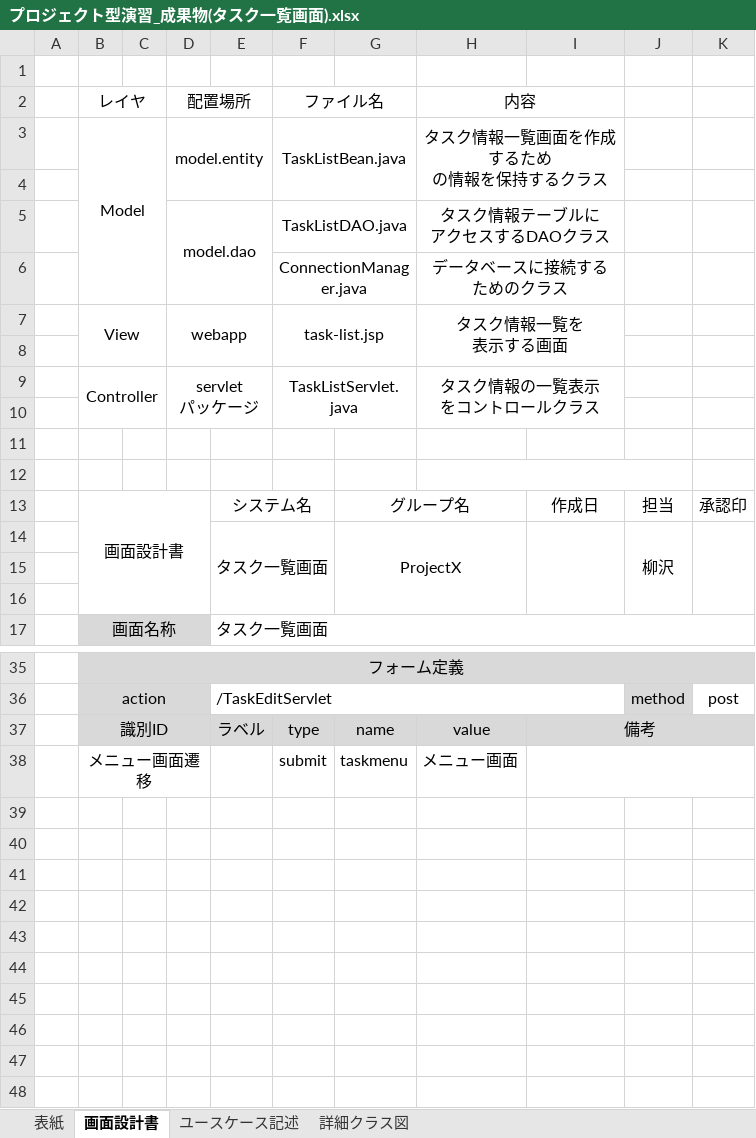
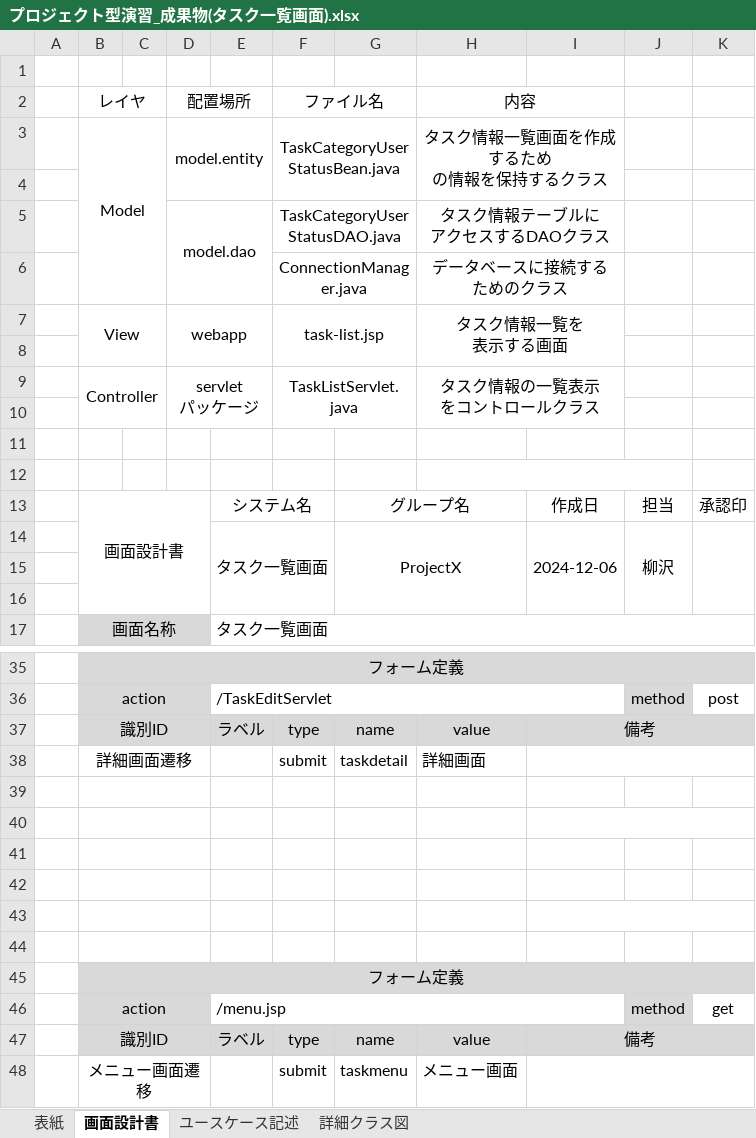
Before and after one commit to comsize-KasumiOishi/ProjectX, an Excel workbook: プロジェクト型演習_成果物(タスク一覧画面).xlsx, sheet 画面設計書, drawn as a sheet; only a part is shown, gaps mark what is left out; values as stored, in another font and other column widths than the file's, no borders; charts and pictures not drawn; the diff names each change by its address in the sheet, - before the commit and + after, or states it on an @@ line.

Commit message:
柳沢　追加

```diff
--- a/プロジェクト型演習_成果物(タスク一覧画面).xlsx (sheet 画面設計書)
+++ b/プロジェクト型演習_成果物(タスク一覧画面).xlsx (sheet 画面設計書)
-F3 (ファイル名): TaskListBean.java
+F3 (ファイル名): TaskCategoryUserStatusBean.java
-F5 (ファイル名): TaskListDAO.java
+F5 (ファイル名): TaskCategoryUserStatusDAO.java
-I14: (empty)
+I14: 2024-12-06
+row 37:  | 識別ID |  |  | ラベル | type | name | value | 備考
+row 38:  | 詳細画面遷移 |  |  |  | submit | taskdetail | 詳細画面
+row 39: (empty)
+row 40: (empty)
+row 41: (empty)
+row 42: (empty)
+row 43: (empty)
+row 44: (empty)
+row 45:  | フォーム定義
+row 46:  | action |  |  | /menu.jsp |  |  |  |  | method | get
```
Also changed, not shown: sheet ユースケース記述, sheet 詳細クラス図, charts or pictures.
